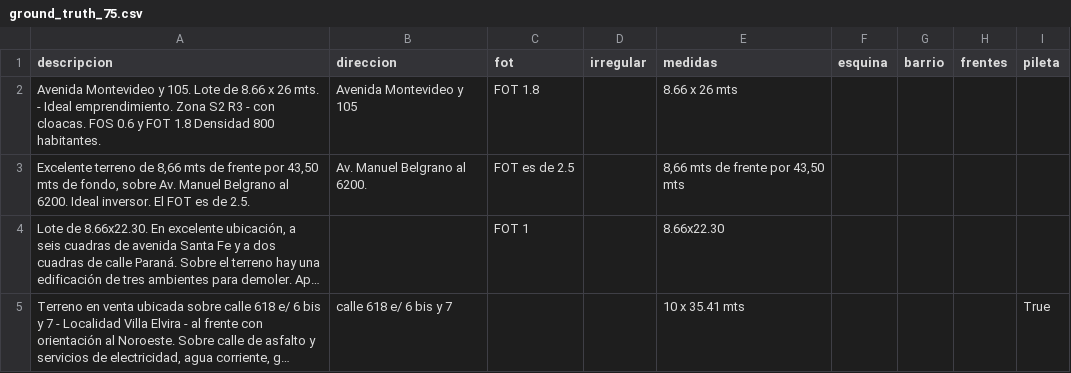
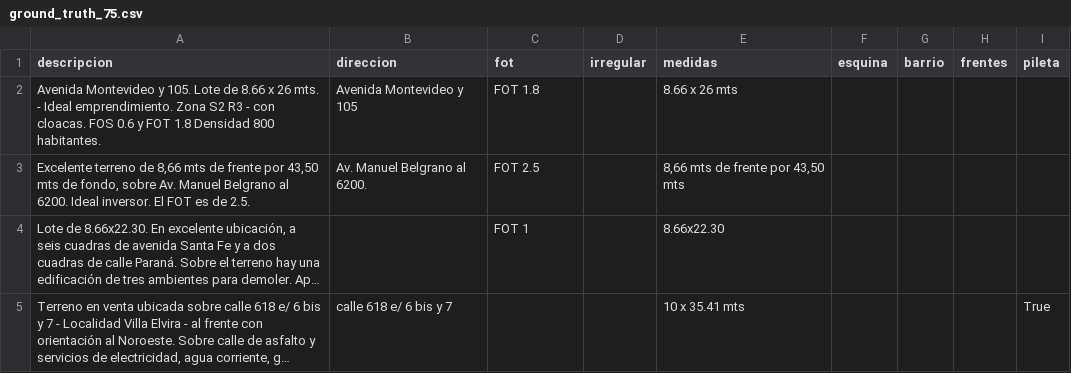
Before and after one commit to tanevitch/PPS-Matcher, a CSV file: ground_truth_75.csv, drawn as a sheet; only a part is shown; long unchanged cells end in …; the diff names each change by its address in the sheet, - before the commit and + after, or states it on an @@ line.

```diff
--- a/ground_truth_75.csv
+++ b/ground_truth_75.csv
-C3 (fot): FOT es de 2.5
+C3 (fot): FOT 2.5
```
Also changed, not shown: 4 other files.
